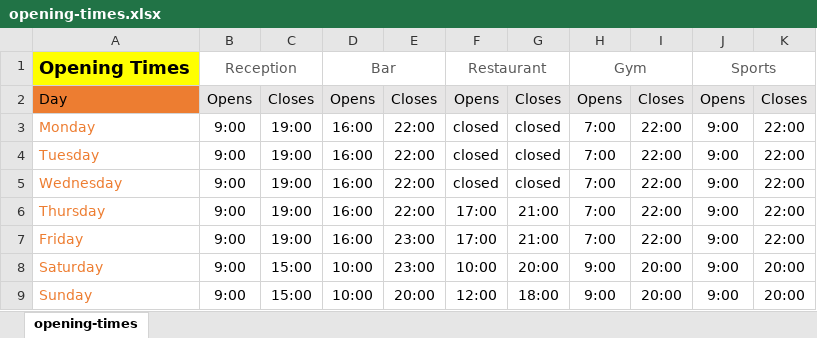
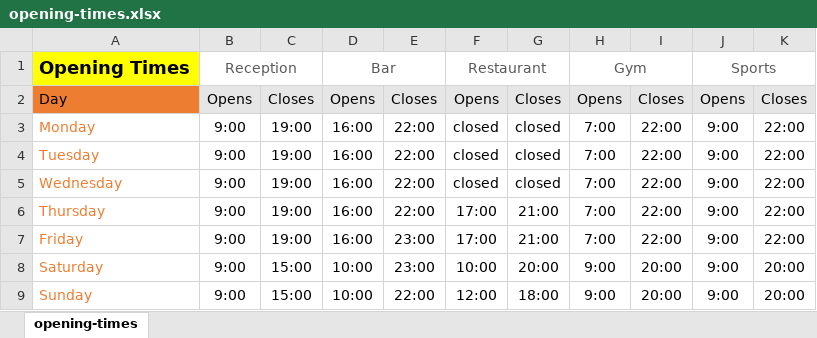
Before and after one commit to andystevenson/wwsc.club, an Excel workbook: public/files/opening-times.xlsx, sheet opening-times, drawn as a sheet; values as stored, in another font and other column widths than the file's, no borders; the diff names each change by its address in the sheet, - before the commit and + after, or states it on an @@ line.

Commit message:
updated opening times

```diff
--- a/public/files/opening-times.xlsx (sheet opening-times)
+++ b/public/files/opening-times.xlsx (sheet opening-times)
-E9: 20:00
+E9: 22:00
```
